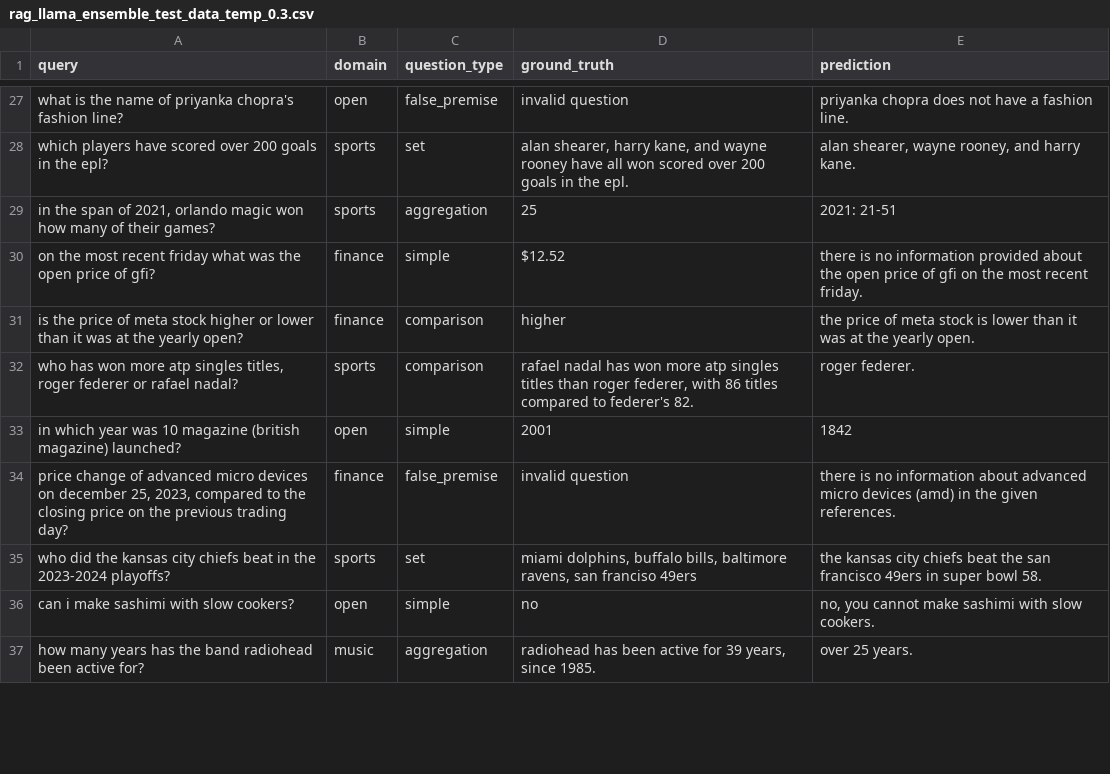
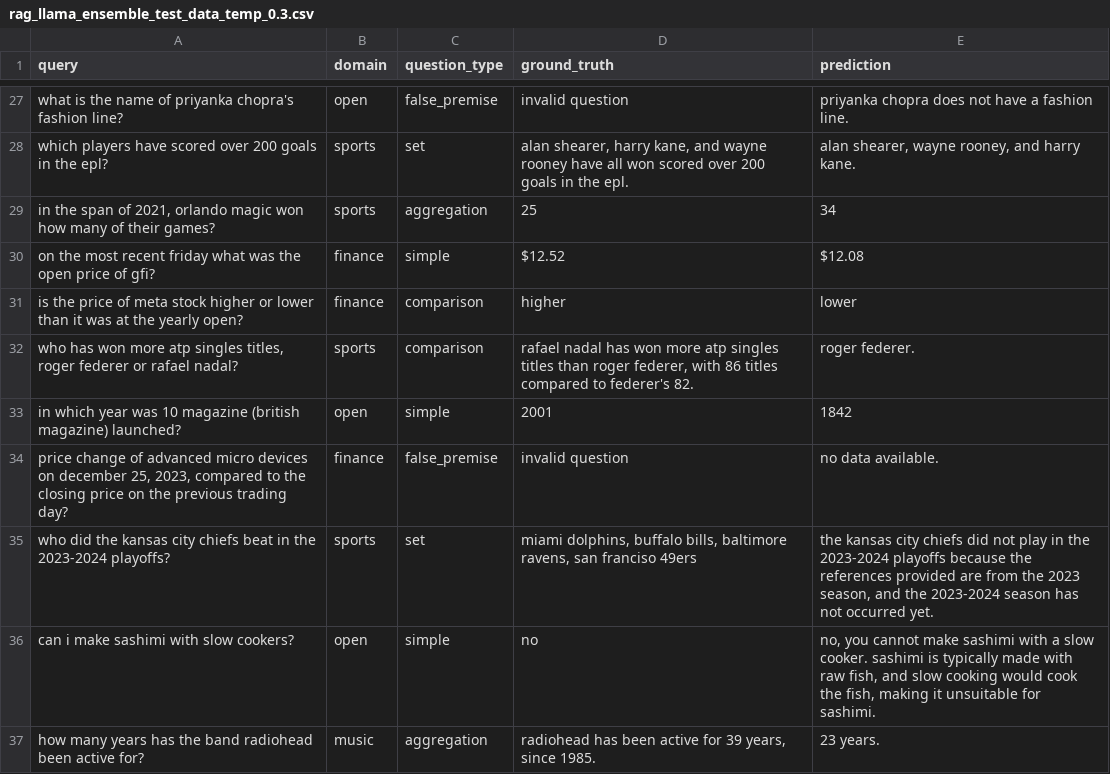
Before and after one commit to JaiDoshi/RAG, a CSV file: rag_llama_ensemble_test_data_temp_0.3.csv, drawn as a sheet; only a part is shown, gaps mark what is left out; the diff covers the shown part only.

```diff
--- a/rag_llama_ensemble_test_data_temp_0.3.csv
+++ b/rag_llama_ensemble_test_data_temp_0.3.csv
@@ -32,10 +32,10 @@ what is the name of priyanka chopra's fashion line?,open,false_premise,invalid q
 which players have scored over 200 goals in the epl?,sports,set,"alan shearer, harry kane, and wayne rooney have all won scored over 200 goals in the epl.","alan shearer, wayne rooney, and harry kane."
-"in the span of 2021, orlando magic won how many of their games?",sports,aggregation,25,2021: 21-51
-on the most recent friday what was the open price of gfi?,finance,simple,$12.52,there is no information provided about the open price of gfi on the most recent friday.
-is the price of meta stock higher or lower than it was at the yearly open?,finance,comparison,higher,the price of meta stock is lower than it was at the yearly open.
+"in the span of 2021, orlando magic won how many of their games?",sports,aggregation,25,34
+on the most recent friday what was the open price of gfi?,finance,simple,$12.52,$12.08
+is the price of meta stock higher or lower than it was at the yearly open?,finance,comparison,higher,lower
 "who has won more atp singles titles, roger federer or rafael nadal?",sports,comparison,"rafael nadal has won more atp singles titles than roger federer, with 86 titles compared to federer's 82.",roger federer.
 in which year was 10 magazine (british magazine) launched?,open,simple,2001,1842
-"price change of advanced micro devices on december 25, 2023, compared to the closing price on the previous trading day?",finance,false_premise,invalid question,there is no information about advanced micro devices (amd) in the given references.
-who did the kansas city chiefs beat in the 2023-2024 playoffs?,sports,set,"miami dolphins, buffalo bills, baltimore ravens, san franciso 49ers",the kansas city chiefs beat the san francisco 49ers in super bowl 58.
-can i make sashimi with slow cookers?,open,simple,no,"no, you cannot make sashimi with slow cookers."
-how many years has the band radiohead been active for?,music,aggregation,"radiohead has been active for 39 years, since 1985.",over 25 years.
+"price change of advanced micro devices on december 25, 2023, compared to the closing price on the previous trading day?",finance,false_premise,invalid question,no data available.
+who did the kansas city chiefs beat in the 2023-2024 playoffs?,sports,set,"miami dolphins, buffalo bills, baltimore ravens, san franciso 49ers","the kansas city chiefs did not play in the 2023-2024 playoffs because the references provided are from the 2023 season, and the 2023-2024 season has not occurred yet."
+can i make sashimi with slow cookers?,open,simple,no,"no, you cannot make sashimi with a slow cooker. sashimi is typically made with raw fish, and slow cooking would cook the fish, making it unsuitable for sashimi."
+how many years has the band radiohead been active for?,music,aggregation,"radiohead has been active for 39 years, since 1985.",23 years.
```
Also changed, not shown: 40 edited cells elsewhere in this file.
